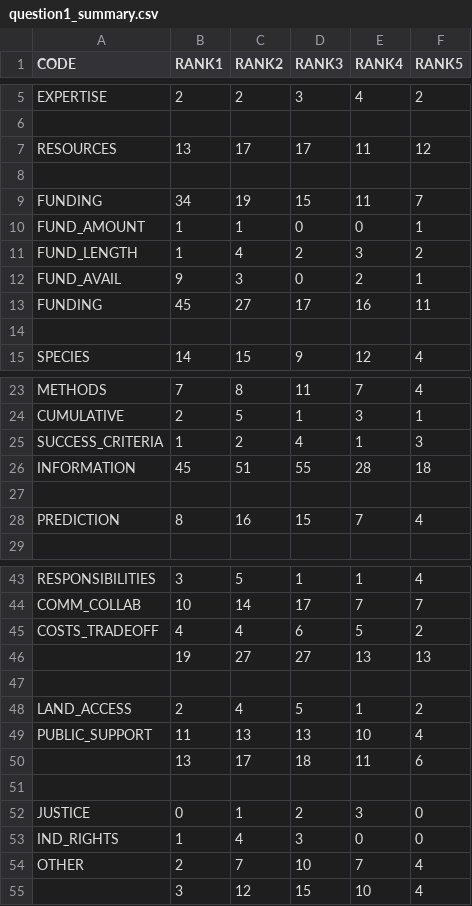
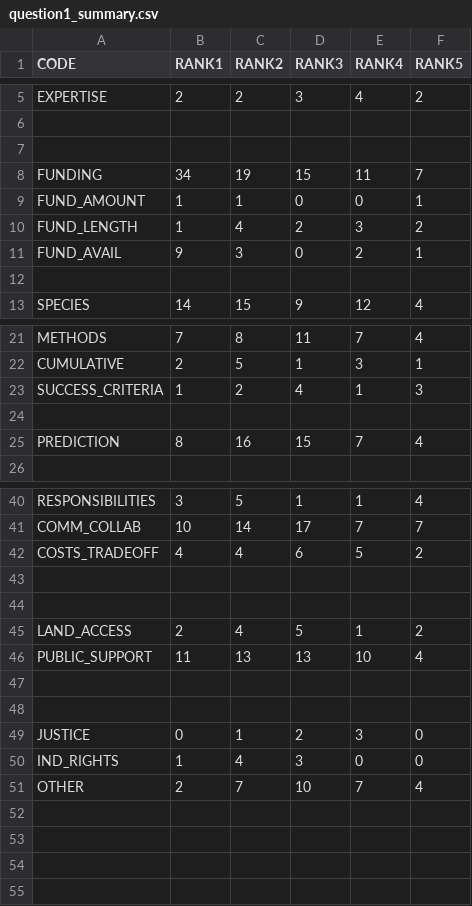
Before and after one commit to cdrobich/uncertainty_survey, a CSV file: data/question1_summary.csv, drawn as a sheet; only a part is shown, gaps mark what is left out; removed rows and columns are numbered as before the commit, all else as after; the diff names each change by its address in the sheet, - before the commit and + after, or states it on an @@ line.

```diff
--- a/data/question1_summary.csv
+++ b/data/question1_summary.csv
-row 7: RESOURCES | 13 | 17 | 17 | 11 | 12
-row 13: FUNDING | 45 | 27 | 17 | 16 | 11
-row 26: INFORMATION | 45 | 51 | 55 | 28 | 18
-row 43:  | 19 | 27 | 27 | 13 | 13
+row 43: (empty)
-row 47:  | 13 | 17 | 18 | 11 | 6
+row 47: (empty)
-row 55:  | 3 | 12 | 15 | 10 | 4
```
Also changed, not shown: data/question1_reduced.csv, 4 other files.
